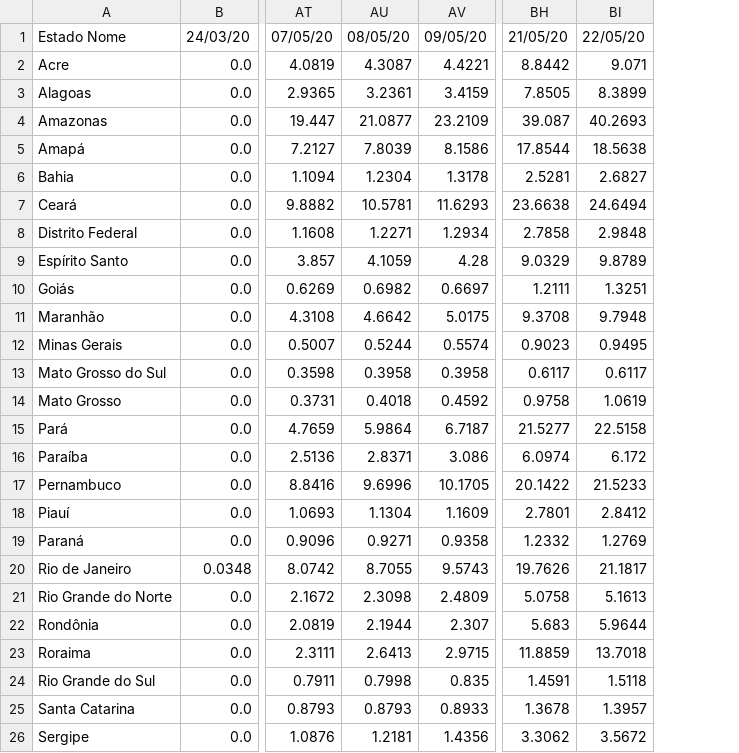
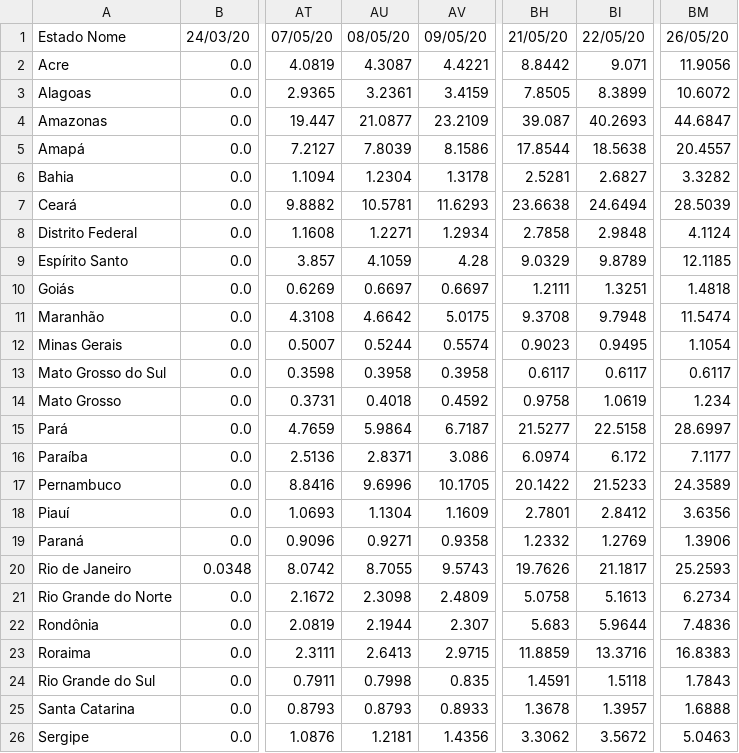
Before and after one commit to andrey-v-oliveira/contra-corona, a CSV file: time_series_brasil/deaths_est_dia_tx.csv, drawn as a sheet; only a part is shown, gaps mark what is left out; the diff names each change by its address in the sheet, - before the commit and + after, or states it on an @@ line.

```diff
--- a/time_series_brasil/deaths_est_dia_tx.csv
+++ b/time_series_brasil/deaths_est_dia_tx.csv
+column BM, rows 1-26: 26/05/20 | 11.9056 | 10.6072 | 44.6847 | 20.4557 | 3.3282 | 28.5039 | 4.1124 | 12.1185 | 1.4818 | 11.5474 | 1.1054 | 0.6117 | 1.234 | 28.6997 | 7.1177 | 24.3589 | 3.6356 | 1.3906 | 25.2593 | 6.2734 | 7.4836 | 16.8383 | 1.7843 | 1.6888 | 5.0463
-AU10: 0.6982
+AU10: 0.6697
-BI23: 13.7018
+BI23: 13.3716
```
Also changed, not shown: time_series_brasil/confirmed_est_dia.csv, time_series_brasil/confirmed_est_dia_alg_tx.csv, 32 other files.
